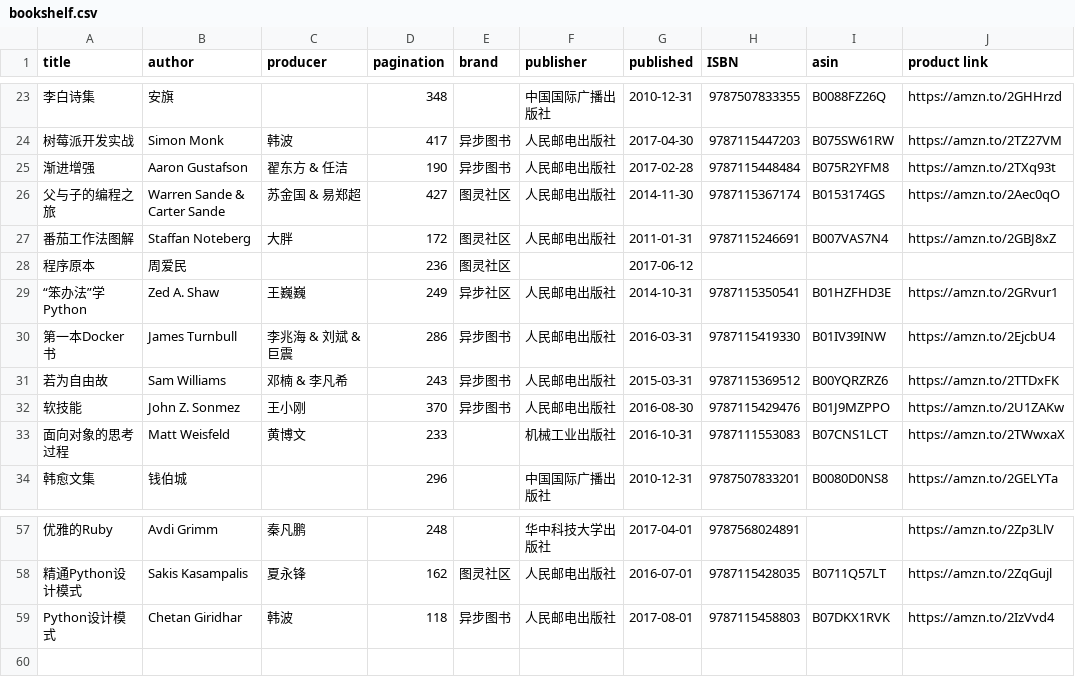
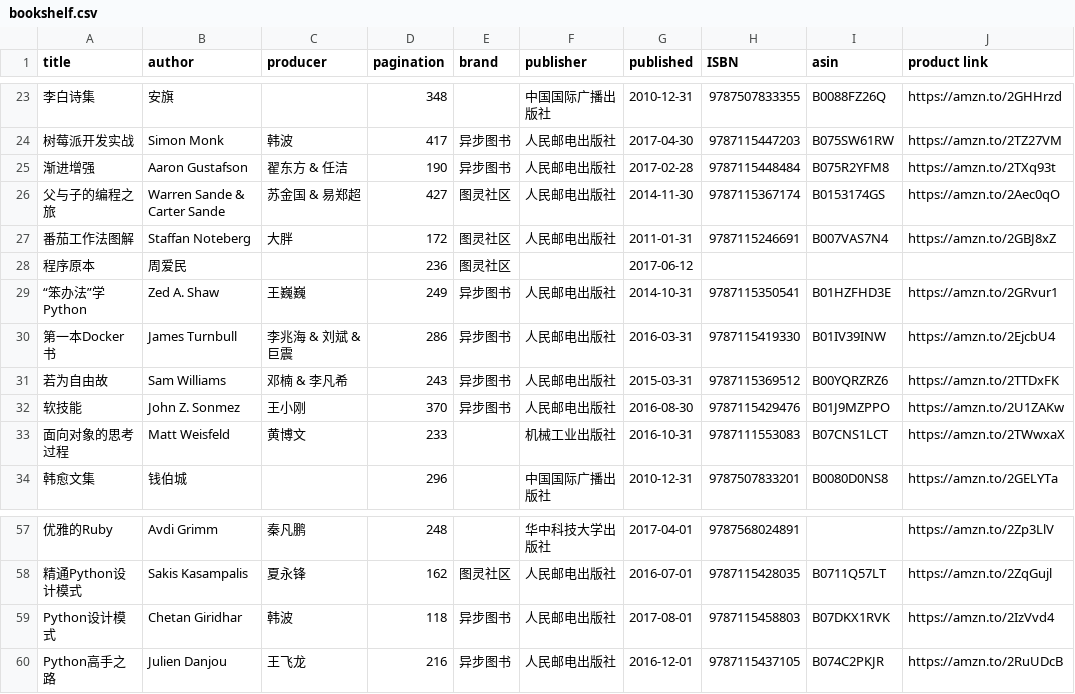
Before and after one commit to brave1984/brave1984.github.io, a CSV file: _data/bookshelf.csv, drawn as a sheet; only a part is shown, gaps mark what is left out; the diff names each change by its address in the sheet, - before the commit and + after, or states it on an @@ line.

Commit message:
Python高手之路

```diff
--- a/_data/bookshelf.csv
+++ b/_data/bookshelf.csv
-E29 (brand): 异步社区
+E29 (brand): 异步图书
+row 60: Python高手之路 | Julien Danjou | 王飞龙 | 216 | 异步图书 | 人民邮电出版社 | 2016-12-01 | 9787115437105 | B074C2PKJR | https://amzn.to/2RuUDcB
```
Also changed, not shown: 3 other files.
